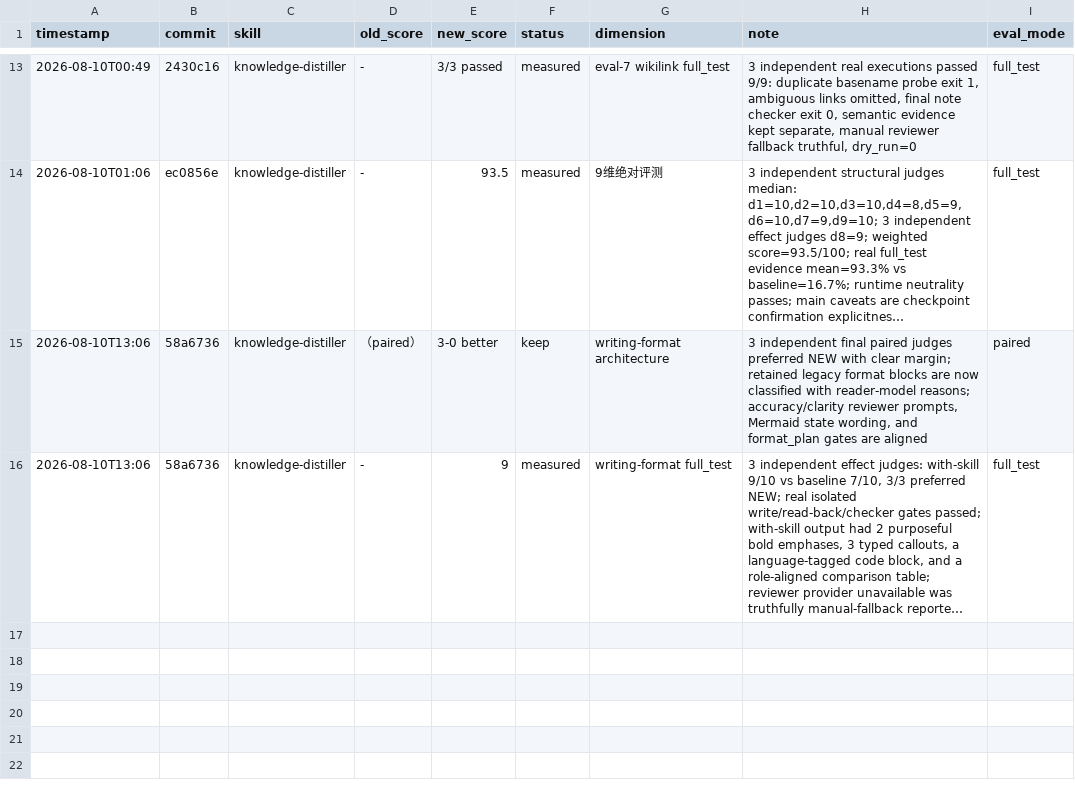
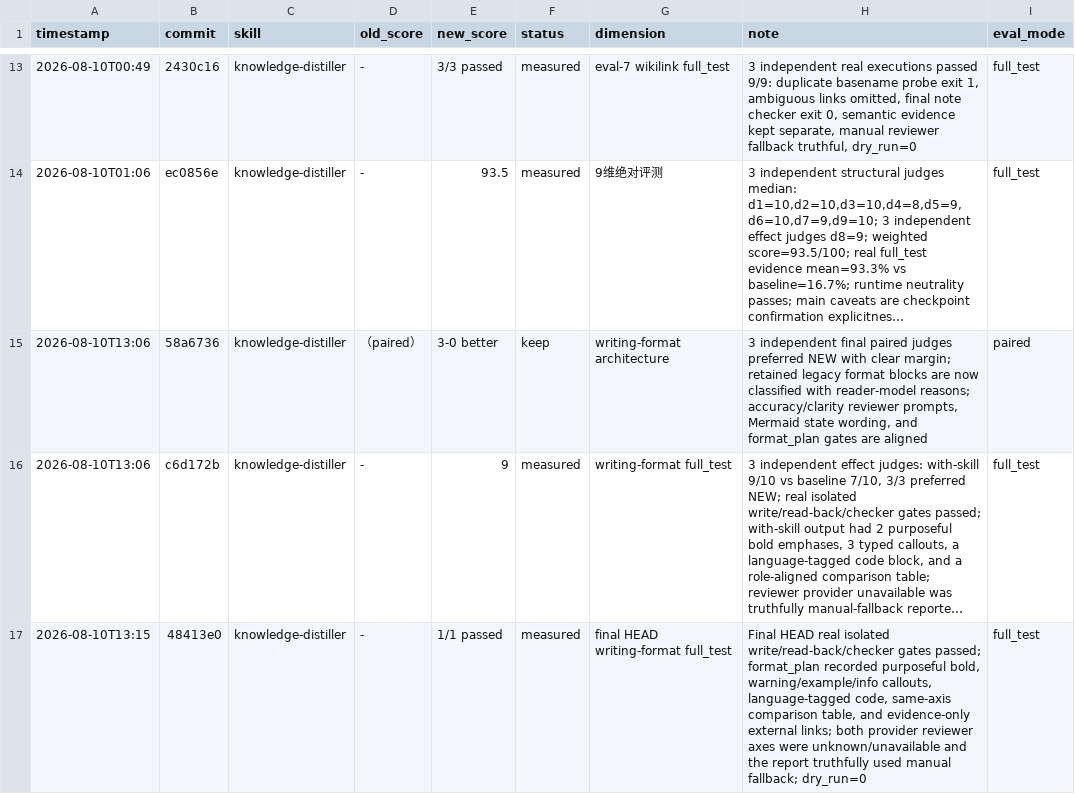
Before and after one commit to ZlatanCN/skills, a TSV file: knowledge-distiller/results.tsv, drawn as a sheet; only a part is shown, gaps mark what is left out; long unchanged cells end in …; the diff names each change by its address in the sheet, - before the commit and + after, or states it on an @@ line.

Commit message:
knowledge-distiller: record final HEAD full test

```diff
--- a/knowledge-distiller/results.tsv
+++ b/knowledge-distiller/results.tsv
-B16 (commit): 58a6736
+B16 (commit): c6d172b
+row 17: 2026-08-10T13:15 | 48413e0 | knowledge-distiller | - | 1/1 passed | measured | final HEAD writing-format full_test | Final HEAD real isolated write/read-back/checker gates passed; format_plan recorded purposeful bold, warning/example/info callouts, language-tagged code, same-axis comparison table, and evidence-only external links; both provider reviewer axes were unknown/unavailable and the report truthfully used manual fallback; dry_run=0 | full_test
```
